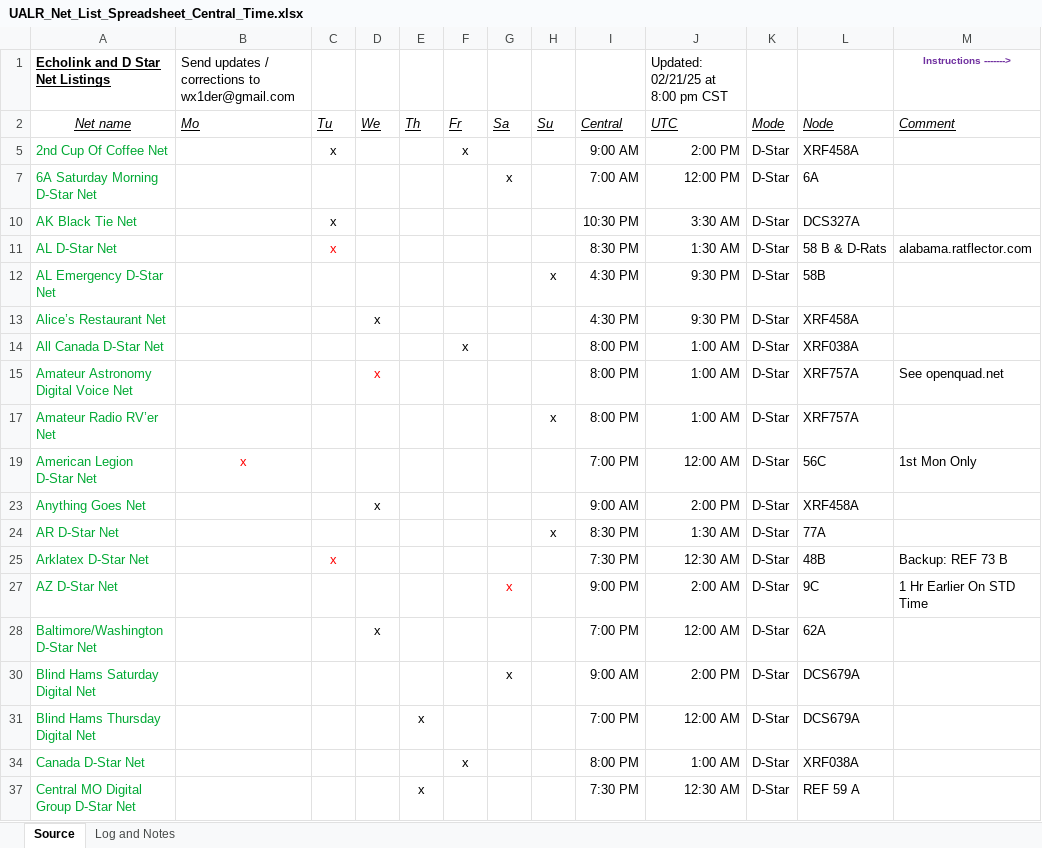
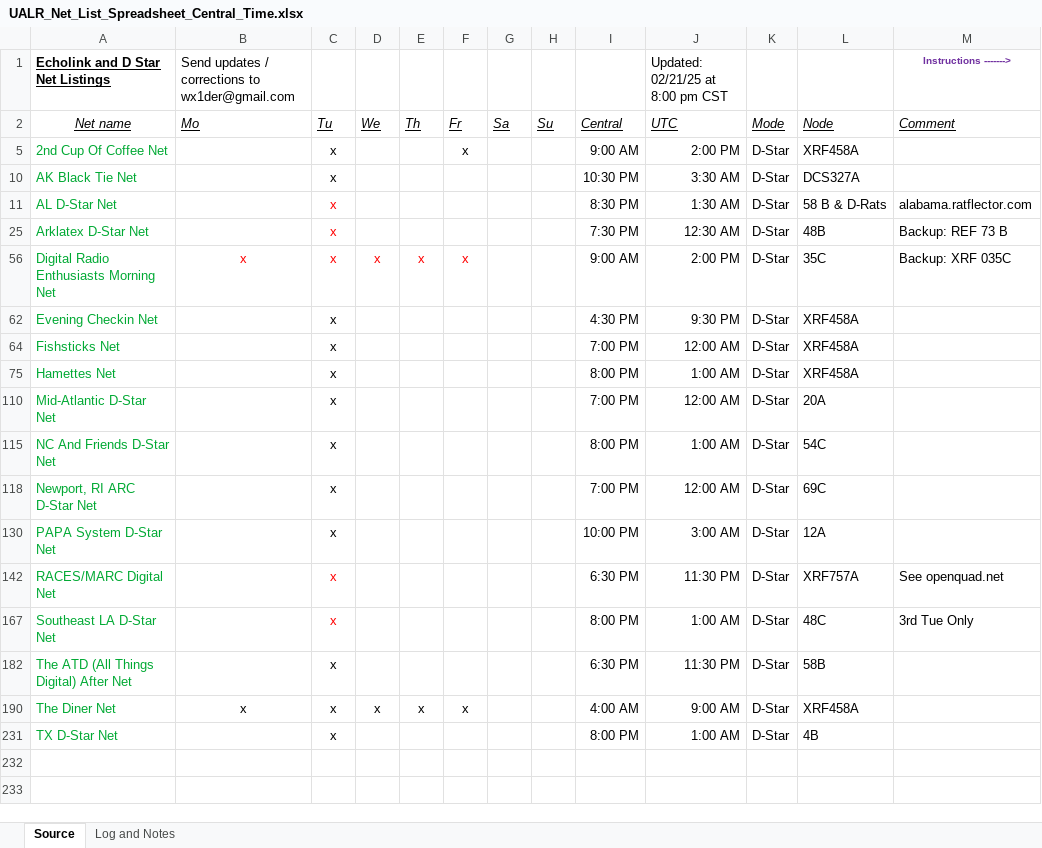
Before and after one commit to SteveN5QC/D-Star, an Excel workbook: DIY_Hotspot/UALR_Net_List_Spreadsheet_Central_Time.xlsx, sheet Source, drawn as a sheet; only a part is shown; the shorter side is filled out with more unchanged rows; values as stored, in another font and other column widths than the file's, no borders; charts and pictures not drawn; the diff covers the shown part only; the diff names each change by its address in the sheet, - before the commit and + after, or states it on an @@ line.

```diff
--- a/DIY_Hotspot/UALR_Net_List_Spreadsheet_Central_Time.xlsx (sheet Source)
+++ b/DIY_Hotspot/UALR_Net_List_Spreadsheet_Central_Time.xlsx (sheet Source)
@@ row 7 hidden: 6A Saturday Morning D-Star Net |  |  |  |  |  | x |  | 7:00 AM | 12:00 PM | D-Star | 6A @@
@@ row 12 hidden: AL Emergency D-Star Net |  |  |  |  |  |  | x | 4:30 PM | 9:30 PM | D-Star | 58B @@
@@ row 13 hidden: Alice’s Restaurant Net |  |  | x |  |  |  |  | 4:30 PM | 9:30 PM | D-Star | XRF458A @@
@@ row 14 hidden: All Canada D-Star Net |  |  |  |  | x |  |  | 8:00 PM | 1:00 AM | D-Star | XRF038A @@
@@ row 15 hidden: Amateur Astronomy Digital Voice Net |  |  | x |  |  |  |  | 8:00 PM | 1:00 AM | D-Star | XRF757A | See openquad.net @@
@@ row 17 hidden: Amateur Radio RV’er Net |  |  |  |  |  |  | x | 8:00 PM | 1:00 AM | D-Star | XRF757A @@
@@ row 19 hidden: American Legion D-Star Net | x |  |  |  |  |  |  | 7:00 PM | 12:00 AM | D-Star | 56C | 1st Mon Only @@
@@ row 23 hidden: Anything Goes Net |  |  | x |  |  |  |  | 9:00 AM | 2:00 PM | D-Star | XRF458A @@
@@ row 24 hidden: AR D-Star Net |  |  |  |  |  |  | x | 8:30 PM | 1:30 AM | D-Star | 77A @@
@@ row 27 hidden: AZ D-Star Net |  |  |  |  |  | x |  | 9:00 PM | 2:00 AM | D-Star | 9C | 1 Hr Earlier On STD Time @@
@@ row 28 hidden: Baltimore/Washington D-Star Net |  |  | x |  |  |  |  | 7:00 PM | 12:00 AM | D-Star | 62A @@
@@ row 30 hidden: Blind Hams Saturday Digital Net |  |  |  |  |  | x |  | 9:00 AM | 2:00 PM | D-Star | DCS679A @@
@@ row 31 hidden: Blind Hams Thursday Digital Net |  |  |  | x |  |  |  | 7:00 PM | 12:00 AM | D-Star | DCS679A @@
@@ row 34 hidden: Canada D-Star Net |  |  |  |  | x |  |  | 8:00 PM | 1:00 AM | D-Star | XRF038A @@
@@ row 37 hidden: Central MO Digital Group D-Star Net |  |  |  | x |  |  |  | 7:30 PM | 12:30 AM | D-Star | REF 59 A @@
```
Also changed, not shown: 74 hidden or unhidden rows elsewhere in this sheet, 12 other files.
